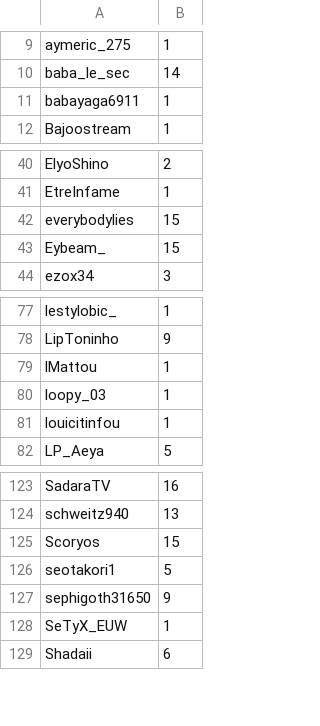
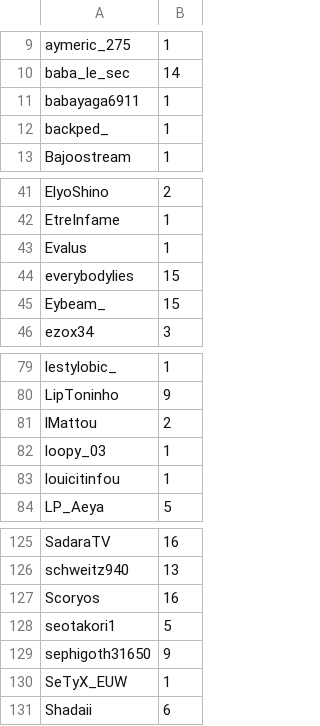
Before and after one commit to merciraph/Giveaway, a CSV file: data/test.csv, drawn as a sheet; only a part is shown, gaps mark what is left out.

Commit message:
Synchro 21/11/2026 - 22:12

```diff
--- a/data/test.csv
+++ b/data/test.csv
@@ -11,2 +11,3 @@ baba_le_sec,14
 babayaga6911,1
+backped_,1
 Bajoostream,1
@@ -41,2 +42,3 @@ ElyoShino,2
 EtreInfame,1
+Evalus,1
 everybodylies,15
@@ -78,3 +80,3 @@ lestylobic_,1
 LipToninho,9
-lMattou,1
+lMattou,2
 loopy_03,1
@@ -124,3 +126,3 @@ SadaraTV,16
 schweitz940,13
-Scoryos,15
+Scoryos,16
 seotakori1,5
```
